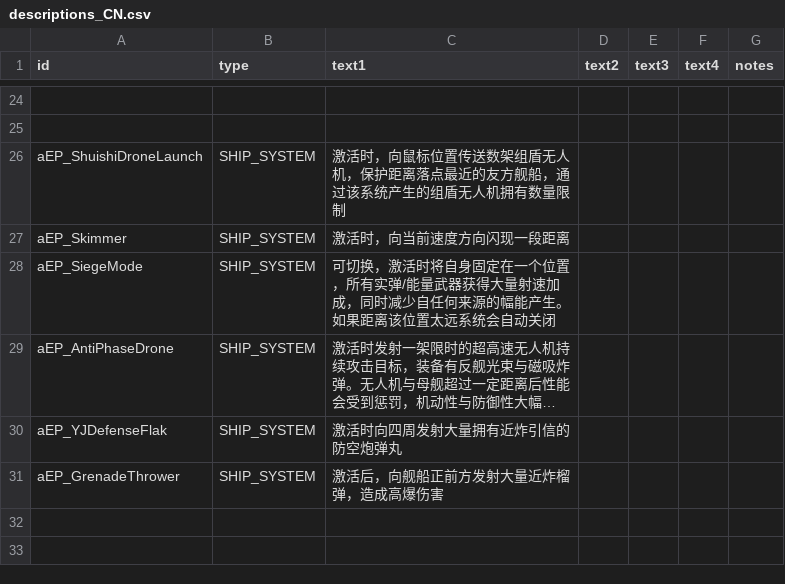
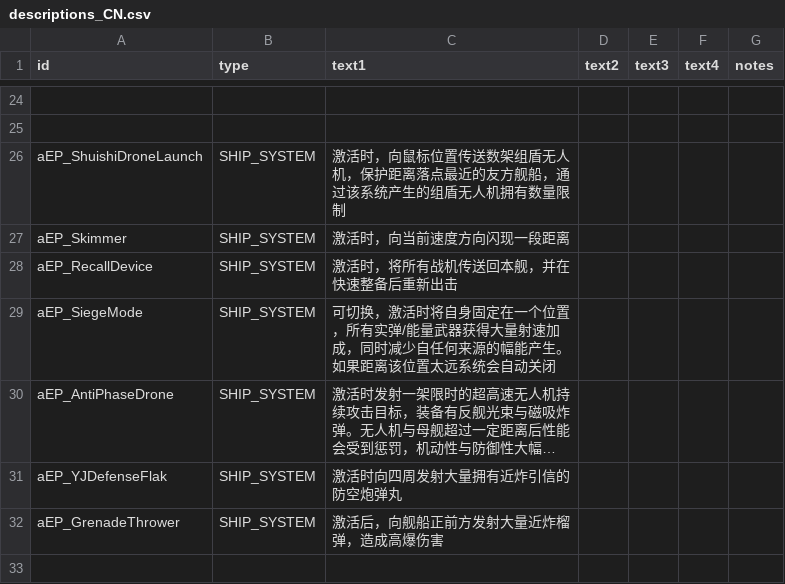
Before and after one commit to a111164i/FSF_MilitaryCompany, a CSV file: data/strings/descriptions_CN.csv, drawn as a sheet; only a part is shown, gaps mark what is left out; the shorter side is filled out with more unchanged rows; long unchanged cells end in ….

```diff
--- a/data/strings/descriptions_CN.csv
+++ b/data/strings/descriptions_CN.csv
@@ -27,2 +27,3 @@ aEP_ShuishiDroneLaunch,SHIP_SYSTEM,激活时，向鼠标位置传送数架组盾
 aEP_Skimmer,SHIP_SYSTEM,激活时，向当前速度方向闪现一段距离,,,,
+aEP_RecallDevice,SHIP_SYSTEM,激活时，将所有战机传送回本舰，并在快速整备后重新出击,,,,
 aEP_SiegeMode,SHIP_SYSTEM,可切换，激活时将自身固定在一个位置，所有实弹/能量武器获得大量射速加成，同时减少自任何来源的幅能产生。如果距离该位置太远系统会自动关闭,,,,
```
Also changed, not shown: data/shipsystems/ship_systems_CN.csv, data/strings/descriptions.csv.
